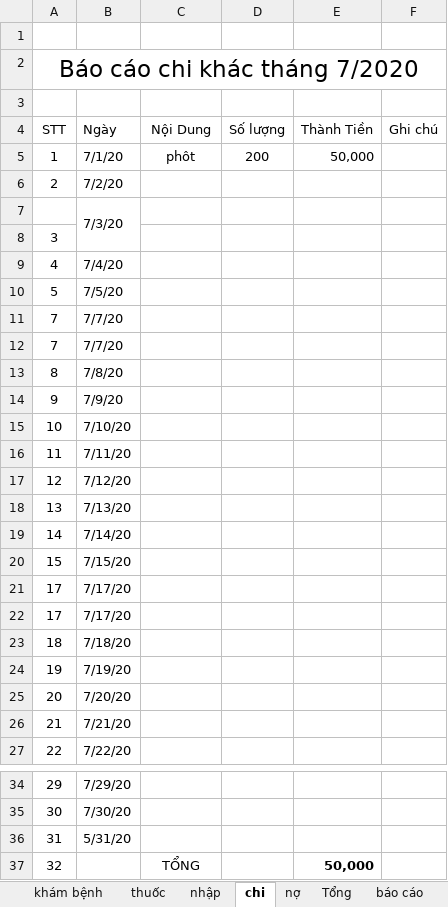
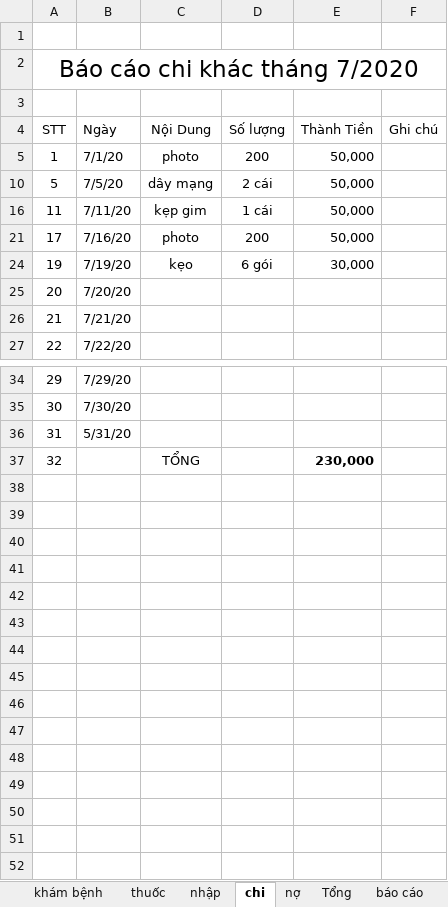
Before and after one commit to minhvl/phongkham, an Excel workbook: Báo cáo/tháng 7 - 2020/báo cáo bán hàng tháng 7-2020.xlsx, sheet chi, drawn as a sheet; only a part is shown, gaps mark what is left out; values as stored, in another font and other column widths than the file's, no borders; the diff names each change by its address in the sheet, - before the commit and + after, or states it on an @@ line.

```diff
--- a/Báo cáo/tháng 7 - 2020/báo cáo bán hàng tháng 7-2020.xlsx (sheet chi)
+++ b/Báo cáo/tháng 7 - 2020/báo cáo bán hàng tháng 7-2020.xlsx (sheet chi)
-C5 (Nội Dung): phôt
+C5 (Nội Dung): photo
@@ row 6 hidden: 2 | 7/2/20 @@
@@ row 7 hidden:  | 7/3/20 @@
@@ row 8 hidden: 3 @@
@@ row 9 hidden: 4 | 7/4/20 @@
-C10 (Nội Dung): (empty)
+C10 (Nội Dung): dây mạng
-D10 (Số lượng): (empty)
+D10 (Số lượng): 2 cái
-E10 (Thành Tiền): (empty)
+E10 (Thành Tiền): 50,000
@@ row 11 hidden: 7 | 7/7/20 @@
@@ row 12 hidden: 7 | 7/7/20 @@
@@ row 13 hidden: 8 | 7/8/20 @@
@@ row 14 hidden: 9 | 7/9/20 @@
@@ row 15 hidden: 10 | 7/10/20 @@
-C16 (Nội Dung): (empty)
+C16 (Nội Dung): kẹp gim
-D16 (Số lượng): (empty)
+D16 (Số lượng): 1 cái
-E16 (Thành Tiền): (empty)
+E16 (Thành Tiền): 50,000
@@ row 17 hidden: 12 | 7/12/20 @@
@@ row 18 hidden: 13 | 7/13/20 @@
@@ row 19 hidden: 14 | 7/14/20 @@
@@ row 20 hidden: 15 | 7/15/20 @@
-B21 (Ngày): 7/17/20
+B21 (Ngày): 7/16/20
-C21 (Nội Dung): (empty)
+C21 (Nội Dung): photo
-D21 (Số lượng): (empty)
+D21 (Số lượng): 200
-E21 (Thành Tiền): (empty)
+E21 (Thành Tiền): 50,000
@@ row 22 hidden: 17 | 7/17/20 @@
@@ row 23 hidden: 18 | 7/18/20 @@
-C24 (Nội Dung): (empty)
+C24 (Nội Dung): kẹo
-D24 (Số lượng): (empty)
+D24 (Số lượng): 6 gói
-E24 (Thành Tiền): (empty)
+E24 (Thành Tiền): 30,000
-E37 (Thành Tiền): 50,000
+E37 (Thành Tiền): 230,000
```
Also changed, not shown: sheet khám bệnh, sheet nhập, sheet thuốc, sheet Tổng, sheet nợ, sheet báo cáo, formulas that keep their value.
